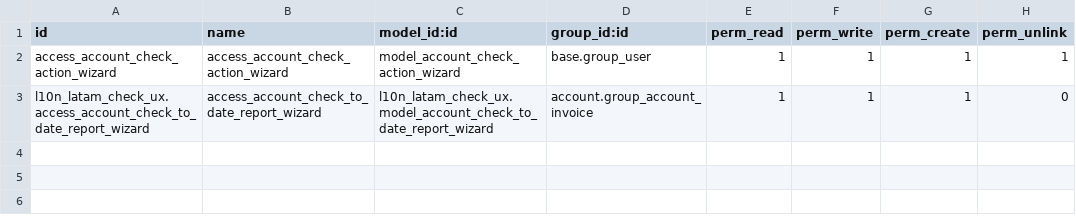
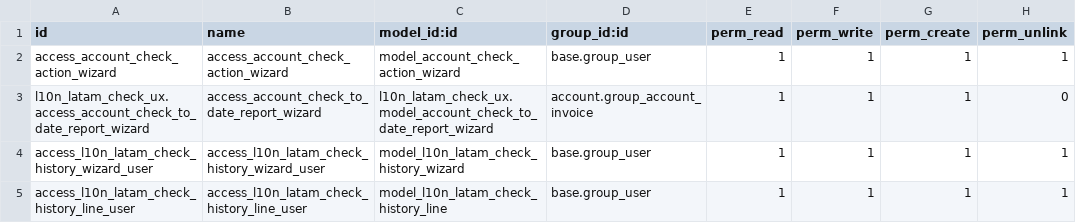
Before and after one commit to DeGrandisPortones/DeGrandisPortones, a CSV file: Addons/l10n_latam_check_ux/security/ir.model.access.csv, drawn as a sheet; the diff names each change by its address in the sheet, - before the commit and + after, or states it on an @@ line.

```diff
--- a/Addons/l10n_latam_check_ux/security/ir.model.access.csv
+++ b/Addons/l10n_latam_check_ux/security/ir.model.access.csv
+row 4: access_l10n_latam_check_history_wizard_user | access_l10n_latam_check_history_wizard_user | model_l10n_latam_check_history_wizard | base.group_user | 1 | 1 | 1 | 1
+row 5: access_l10n_latam_check_history_line_user | access_l10n_latam_check_history_line_user | model_l10n_latam_check_history_line | base.group_user | 1 | 1 | 1 | 1
```
Also changed, not shown: 2 other files.
